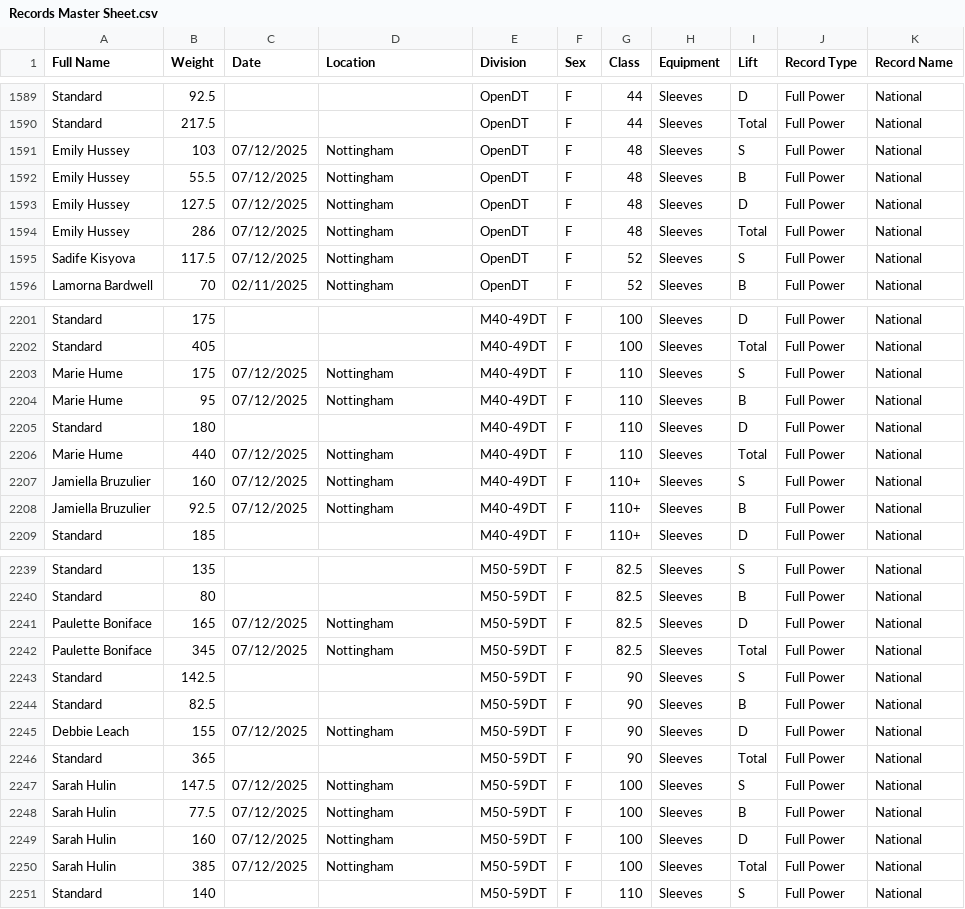
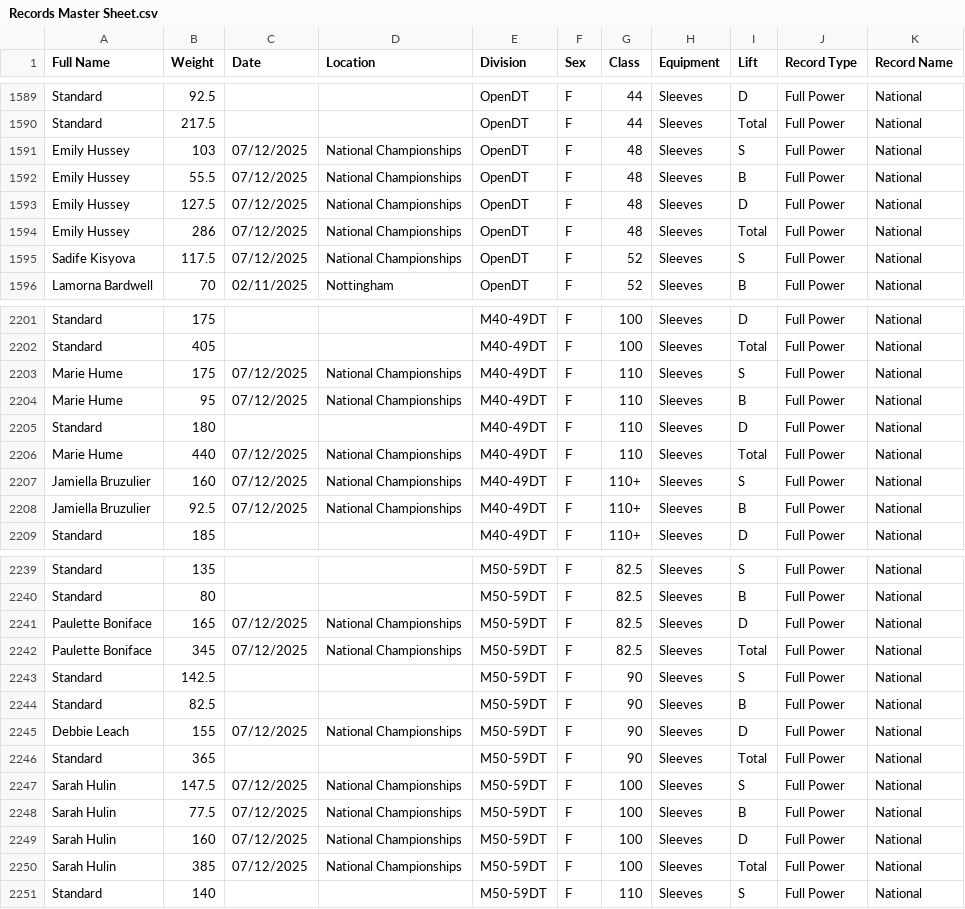
Before and after one commit to AdamWRPF/records, a CSV file: Records Master Sheet.csv, drawn as a sheet; only a part is shown, gaps mark what is left out; the diff covers the shown part only.

```diff
--- a/Records Master Sheet.csv
+++ b/Records Master Sheet.csv
@@ -1590,7 +1590,7 @@ Standard,92.5,,,OpenDT,F,44,Sleeves,D,Full Power,National
 Standard,217.5,,,OpenDT,F,44,Sleeves,Total,Full Power,National
-Emily Hussey,103,07/12/2025,Nottingham,OpenDT,F,48,Sleeves,S,Full Power,National
-Emily Hussey,55.5,07/12/2025,Nottingham,OpenDT,F,48,Sleeves,B,Full Power,National
-Emily Hussey,127.5,07/12/2025,Nottingham,OpenDT,F,48,Sleeves,D,Full Power,National
-Emily Hussey,286,07/12/2025,Nottingham,OpenDT,F,48,Sleeves,Total,Full Power,National
-Sadife Kisyova,117.5,07/12/2025,Nottingham,OpenDT,F,52,Sleeves,S,Full Power,National
+Emily Hussey,103,07/12/2025,National Championships,OpenDT,F,48,Sleeves,S,Full Power,National
+Emily Hussey,55.5,07/12/2025,National Championships,OpenDT,F,48,Sleeves,B,Full Power,National
+Emily Hussey,127.5,07/12/2025,National Championships,OpenDT,F,48,Sleeves,D,Full Power,National
+Emily Hussey,286,07/12/2025,National Championships,OpenDT,F,48,Sleeves,Total,Full Power,National
+Sadife Kisyova,117.5,07/12/2025,National Championships,OpenDT,F,52,Sleeves,S,Full Power,National
 Lamorna Bardwell,70,02/11/2025,Nottingham,OpenDT,F,52,Sleeves,B,Full Power,National
@@ -2202,8 +2202,8 @@ Standard,175,,,M40-49DT,F,100,Sleeves,D,Full Power,National
 Standard,405,,,M40-49DT,F,100,Sleeves,Total,Full Power,National
-Marie Hume,175,07/12/2025,Nottingham,M40-49DT,F,110,Sleeves,S,Full Power,National
-Marie Hume,95,07/12/2025,Nottingham,M40-49DT,F,110,Sleeves,B,Full Power,National
+Marie Hume,175,07/12/2025,National Championships,M40-49DT,F,110,Sleeves,S,Full Power,National
+Marie Hume,95,07/12/2025,National Championships,M40-49DT,F,110,Sleeves,B,Full Power,National
 Standard,180,,,M40-49DT,F,110,Sleeves,D,Full Power,National
-Marie Hume,440,07/12/2025,Nottingham,M40-49DT,F,110,Sleeves,Total,Full Power,National
-Jamiella Bruzulier,160,07/12/2025,Nottingham,M40-49DT,F,110+,Sleeves,S,Full Power,National
-Jamiella Bruzulier,92.5,07/12/2025,Nottingham,M40-49DT,F,110+,Sleeves,B,Full Power,National
+Marie Hume,440,07/12/2025,National Championships,M40-49DT,F,110,Sleeves,Total,Full Power,National
+Jamiella Bruzulier,160,07/12/2025,National Championships,M40-49DT,F,110+,Sleeves,S,Full Power,National
+Jamiella Bruzulier,92.5,07/12/2025,National Championships,M40-49DT,F,110+,Sleeves,B,Full Power,National
 Standard,185,,,M40-49DT,F,110+,Sleeves,D,Full Power,National
@@ -2240,12 +2240,12 @@ Standard,135,,,M50-59DT,F,82.5,Sleeves,S,Full Power,National
 Standard,80,,,M50-59DT,F,82.5,Sleeves,B,Full Power,National
-Paulette Boniface,165,07/12/2025,Nottingham,M50-59DT,F,82.5,Sleeves,D,Full Power,National
-Paulette Boniface,345,07/12/2025,Nottingham,M50-59DT,F,82.5,Sleeves,Total,Full Power,National
+Paulette Boniface,165,07/12/2025,National Championships,M50-59DT,F,82.5,Sleeves,D,Full Power,National
+Paulette Boniface,345,07/12/2025,National Championships,M50-59DT,F,82.5,Sleeves,Total,Full Power,National
 Standard,142.5,,,M50-59DT,F,90,Sleeves,S,Full Power,National
 Standard,82.5,,,M50-59DT,F,90,Sleeves,B,Full Power,National
-Debbie Leach,155,07/12/2025,Nottingham,M50-59DT,F,90,Sleeves,D,Full Power,National
+Debbie Leach,155,07/12/2025,National Championships,M50-59DT,F,90,Sleeves,D,Full Power,National
 Standard,365,,,M50-59DT,F,90,Sleeves,Total,Full Power,National
-Sarah Hulin,147.5,07/12/2025,Nottingham,M50-59DT,F,100,Sleeves,S,Full Power,National
-Sarah Hulin,77.5,07/12/2025,Nottingham,M50-59DT,F,100,Sleeves,B,Full Power,National
-Sarah Hulin,160,07/12/2025,Nottingham,M50-59DT,F,100,Sleeves,D,Full Power,National
-Sarah Hulin,385,07/12/2025,Nottingham,M50-59DT,F,100,Sleeves,Total,Full Power,National
+Sarah Hulin,147.5,07/12/2025,National Championships,M50-59DT,F,100,Sleeves,S,Full Power,National
+Sarah Hulin,77.5,07/12/2025,National Championships,M50-59DT,F,100,Sleeves,B,Full Power,National
+Sarah Hulin,160,07/12/2025,National Championships,M50-59DT,F,100,Sleeves,D,Full Power,National
+Sarah Hulin,385,07/12/2025,National Championships,M50-59DT,F,100,Sleeves,Total,Full Power,National
 Standard,140,,,M50-59DT,F,110,Sleeves,S,Full Power,National
```
Also changed, not shown: 122 edited cells elsewhere in this file.
